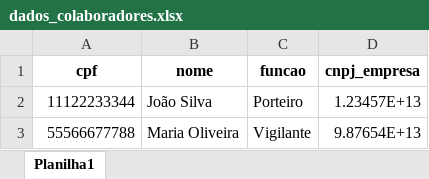
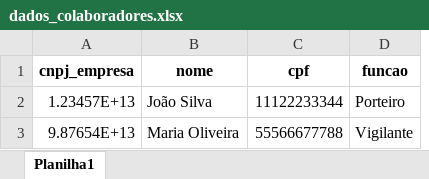
Before and after one commit to jjoelcosta/sga, an Excel workbook: importacoes/dados_colaboradores.xlsx, sheet Planilha1, drawn as a sheet; values as stored, in another font and other column widths than the file's, no borders; removed rows and columns are numbered as before the commit, all else as after; the diff names each change by its address in the sheet, - before the commit and + after, or states it on an @@ line.

```diff
--- a/importacoes/dados_colaboradores.xlsx (sheet Planilha1)
+++ b/importacoes/dados_colaboradores.xlsx (sheet Planilha1)
+column C (cpf), rows 2-3: 11122233344 | 55566677788
-column D (cnpj_empresa), rows 2-3: 1.23457E+13 | 9.87654E+13
-A1: cpf
+A1: cnpj_empresa
-A2 (cnpj_empresa): 11122233344
+A2 (cnpj_empresa): 1.23457E+13
-A3 (cnpj_empresa): 55566677788
+A3 (cnpj_empresa): 9.87654E+13
```
Also changed, not shown: 4 other files.
